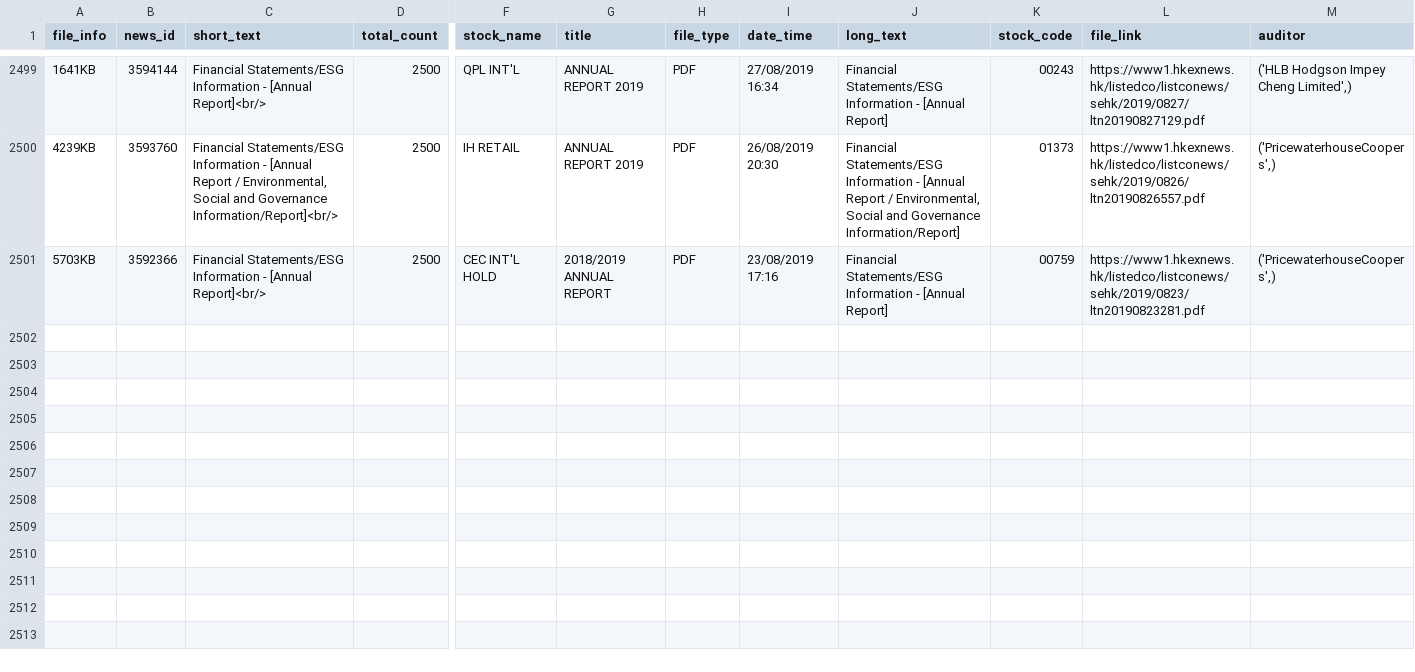
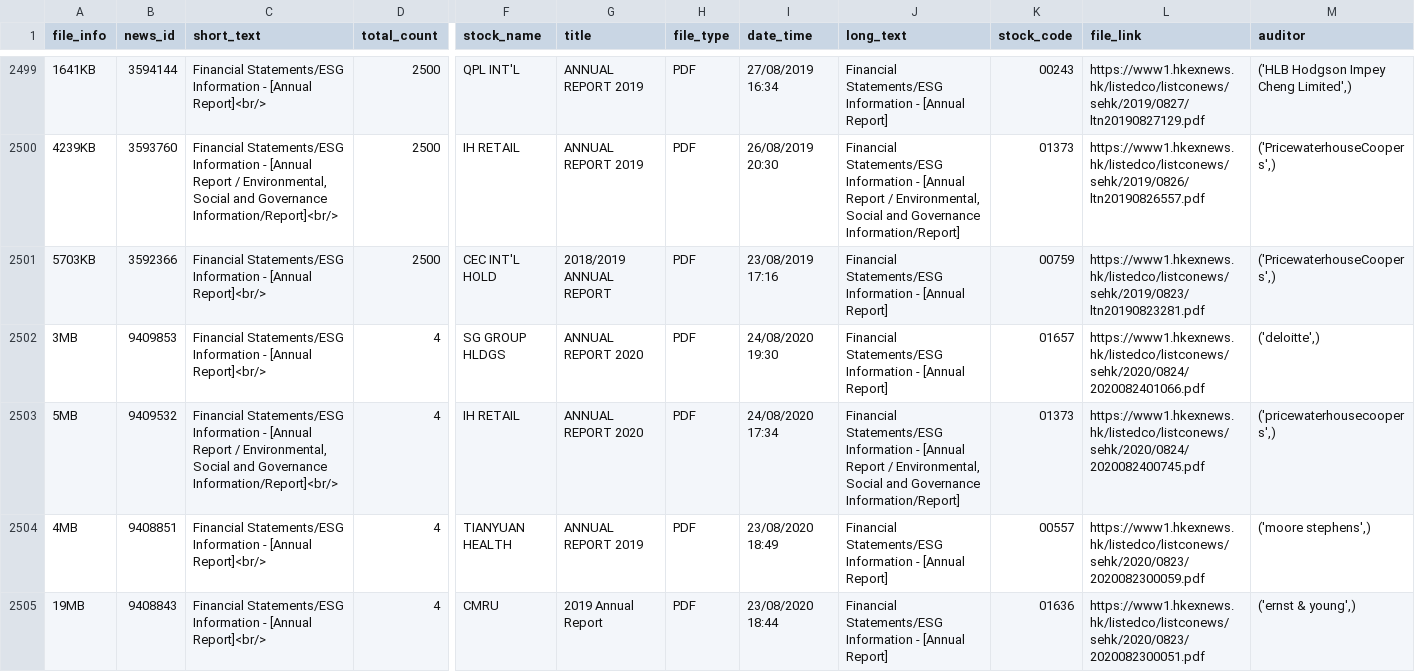
Before and after one commit to fdq09eca/cs-project, a CSV file: result.csv, drawn as a sheet; only a part is shown, gaps mark what is left out; rows hold the shown columns only; the diff names each change by its address in the sheet, - before the commit and + after, or states it on an @@ line.

```diff
--- a/result.csv
+++ b/result.csv
+row 2502: 3MB | 9409853 | Financial Statements/ESG Information - [Annual Report]<br/> | 4 | SG GROUP HLDGS | ANNUAL REPORT 2020 | PDF | 24/08/2020 19:30 | Financial Statements/ESG Information - [Annual Report] | 01657 | https://www1.hkexnews.hk/listedco/listconews/sehk/2020/0824/2020082401066.pdf | ('deloitte',)
+row 2503: 5MB | 9409532 | Financial Statements/ESG Information - [Annual Report / Environmental, Social and Governance Information/Report]<br/> | 4 | IH RETAIL | ANNUAL REPORT 2020 | PDF | 24/08/2020 17:34 | Financial Statements/ESG Information - [Annual Report / Environmental, Social and Governance Information/Report] | 01373 | https://www1.hkexnews.hk/listedco/listconews/sehk/2020/0824/2020082400745.pdf | ('pricewaterhousecoopers',)
+row 2504: 4MB | 9408851 | Financial Statements/ESG Information - [Annual Report]<br/> | 4 | TIANYUAN HEALTH | ANNUAL REPORT 2019 | PDF | 23/08/2020 18:49 | Financial Statements/ESG Information - [Annual Report] | 00557 | https://www1.hkexnews.hk/listedco/listconews/sehk/2020/0823/2020082300059.pdf | ('moore stephens',)
+row 2505: 19MB | 9408843 | Financial Statements/ESG Information - [Annual Report]<br/> | 4 | CMRU | 2019 Annual Report | PDF | 23/08/2020 18:44 | Financial Statements/ESG Information - [Annual Report] | 01636 | https://www1.hkexnews.hk/listedco/listconews/sehk/2020/0823/2020082300051.pdf | ('ernst & young',)
```
Also changed, not shown: 7 other files.
